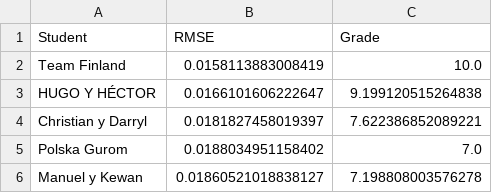
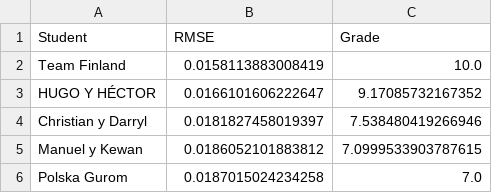
Before and after one commit to vignoni/mec-prac5, a CSV file: results.csv, drawn as a sheet.

Commit message:
New result: Polska Gurom

```diff
--- a/results.csv
+++ b/results.csv
@@ -2,5 +2,5 @@ Student,RMSE,Grade
 Team Finland,0.0158113883008419,10.0
-HUGO Y HÉCTOR,0.0166101606222647,9.199120515264838
-Christian y Darryl,0.0181827458019397,7.622386852089221
-Polska Gurom,0.0188034951158402,7.0
-Manuel y Kewan,0.01860521018838127,7.198808003576278
+HUGO Y HÉCTOR,0.0166101606222647,9.17085732167352
+Christian y Darryl,0.0181827458019397,7.538480419266946
+Manuel y Kewan,0.0186052101883812,7.0999533903787615
+Polska Gurom,0.0187015024234258,7.0
```
Also changed, not shown: 1 other file.
